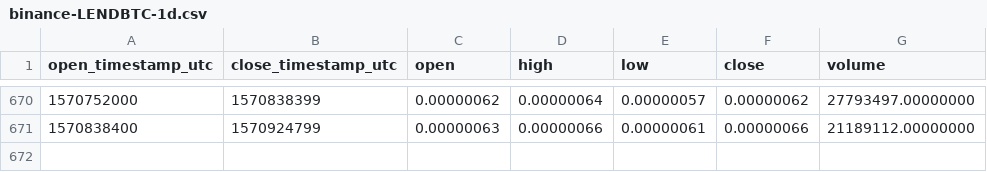
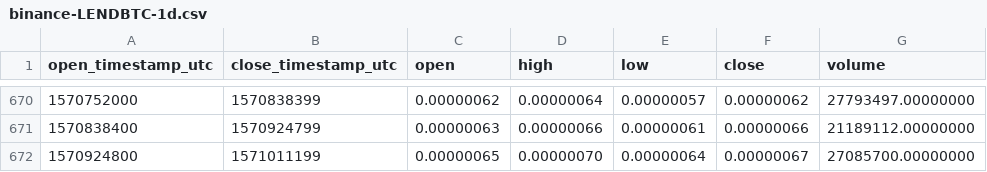
Before and after one commit to cryptobigbro/binance-LENDBTC, a CSV file: binance-LENDBTC-1d.csv, drawn as a sheet; only a part is shown, gaps mark what is left out.

Commit message:
Update OHLCV data.

```diff
--- a/binance-LENDBTC-1d.csv
+++ b/binance-LENDBTC-1d.csv
@@ -671 +671,2 @@ open_timestamp_utc,close_timestamp_utc,open,high,low,close,volume
 1570838400,1570924799,0.00000063,0.00000066,0.00000061,0.00000066,21189112.00000000
+1570924800,1571011199,0.00000065,0.00000070,0.00000064,0.00000067,27085700.00000000
```
Also changed, not shown: 1 other file.
